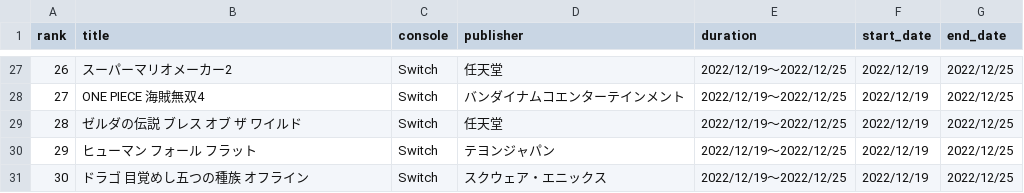
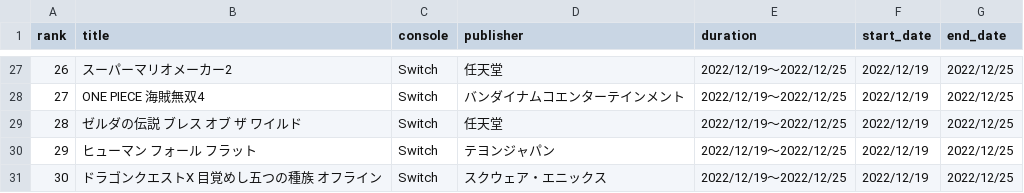
Before and after one commit to nuevocs/famitsu-sales-data, a CSV file: famidata.csv, drawn as a sheet; only a part is shown, gaps mark what is left out.

```diff
--- a/famidata.csv
+++ b/famidata.csv
@@ -30,2 +30,2 @@ rank,title,console,publisher,duration,start_date,end_date
 29,ヒューマン フォール フラット,Switch,テヨンジャパン,2022/12/19～2022/12/25,2022/12/19,2022/12/25
-30,ドラゴ　目覚めし五つの種族　オフライン,Switch,スクウェア・エニックス,2022/12/19～2022/12/25,2022/12/19,2022/12/25
+30,ドラゴンクエストX　目覚めし五つの種族　オフライン,Switch,スクウェア・エニックス,2022/12/19～2022/12/25,2022/12/19,2022/12/25
```
